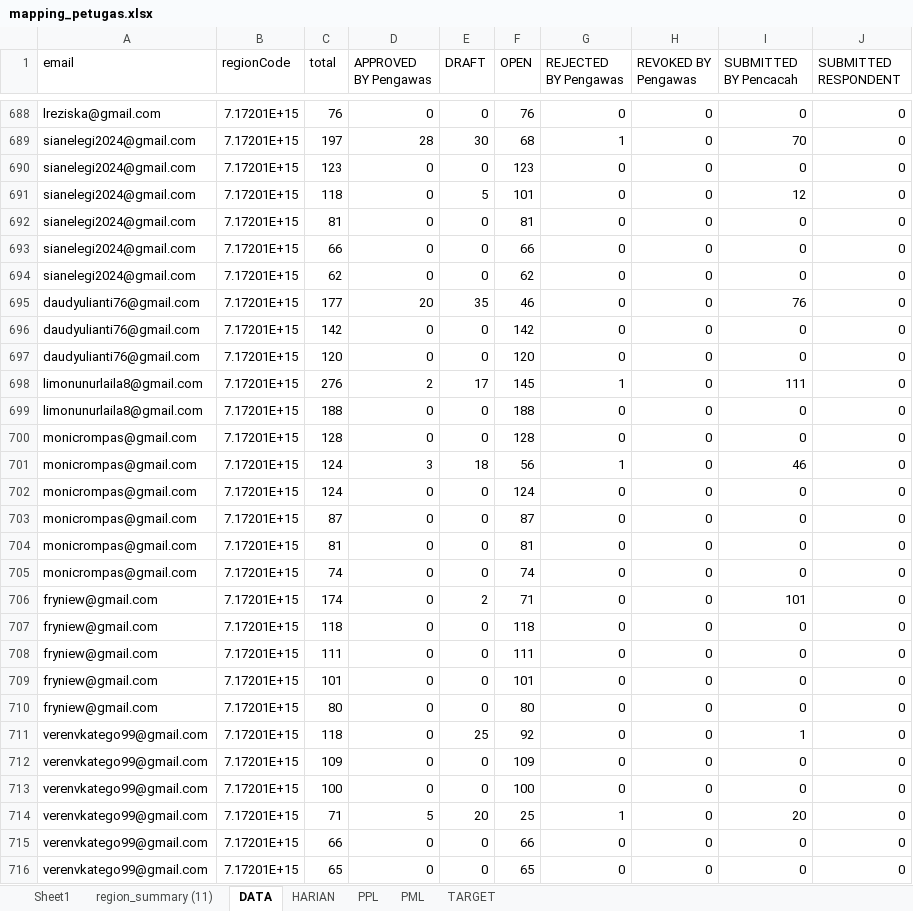
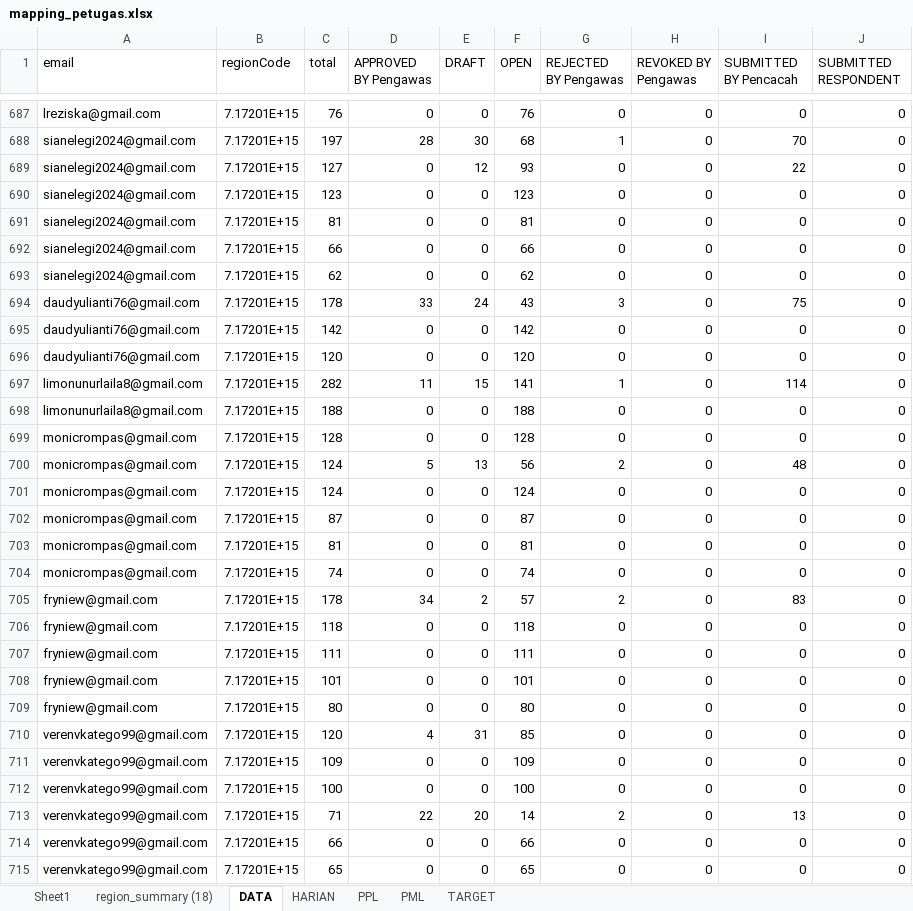
Before and after one commit to gaberielmanalu931/dashboard-petugas, an Excel workbook: mapping_petugas.xlsx, sheet DATA, drawn as a sheet; only a part is shown, gaps mark what is left out; values as stored, in another font and other column widths than the file's, no borders; removed rows and columns are numbered as before the commit, all else as after; the diff covers the shown part only; the diff names each change by its address in the sheet, - before the commit and + after, or states it on an @@ line.

Commit message:
update data

```diff
--- a/mapping_petugas.xlsx (sheet DATA)
+++ b/mapping_petugas.xlsx (sheet DATA)
-sheet tab: region_summary (11)
+sheet tab: region_summary (18)
+row 689: sianelegi2024@gmail.com | 7.17201E+15 | 127 | 0 | 12 | 93 | 0 | 0 | 22 | 0
-row 691: sianelegi2024@gmail.com | 7.17201E+15 | 118 | 0 | 5 | 101 | 0 | 0 | 12 | 0
-C694 (total): 177
+C694 (total): 178
-D694 (APPROVED BY Pengawas): 20
+D694 (APPROVED BY Pengawas): 33
-E694 (DRAFT): 35
+E694 (DRAFT): 24
-F694 (OPEN): 46
+F694 (OPEN): 43
-G694 (REJECTED BY Pengawas): 0
+G694 (REJECTED BY Pengawas): 3
-I694 (SUBMITTED BY Pencacah): 76
+I694 (SUBMITTED BY Pencacah): 75
-C697 (total): 276
+C697 (total): 282
-D697 (APPROVED BY Pengawas): 2
+D697 (APPROVED BY Pengawas): 11
-E697 (DRAFT): 17
+E697 (DRAFT): 15
-F697 (OPEN): 145
+F697 (OPEN): 141
-I697 (SUBMITTED BY Pencacah): 111
+I697 (SUBMITTED BY Pencacah): 114
-D700 (APPROVED BY Pengawas): 3
+D700 (APPROVED BY Pengawas): 5
-E700 (DRAFT): 18
+E700 (DRAFT): 13
-G700 (REJECTED BY Pengawas): 1
+G700 (REJECTED BY Pengawas): 2
-I700 (SUBMITTED BY Pencacah): 46
+I700 (SUBMITTED BY Pencacah): 48
-C705 (total): 174
+C705 (total): 178
-D705 (APPROVED BY Pengawas): 0
+D705 (APPROVED BY Pengawas): 34
-F705 (OPEN): 71
+F705 (OPEN): 57
-G705 (REJECTED BY Pengawas): 0
+G705 (REJECTED BY Pengawas): 2
-I705 (SUBMITTED BY Pencacah): 101
+I705 (SUBMITTED BY Pencacah): 83
-C710 (total): 118
+C710 (total): 120
-D710 (APPROVED BY Pengawas): 0
+D710 (APPROVED BY Pengawas): 4
-E710 (DRAFT): 25
+E710 (DRAFT): 31
-F710 (OPEN): 92
+F710 (OPEN): 85
-I710 (SUBMITTED BY Pencacah): 1
+I710 (SUBMITTED BY Pencacah): 0
-D713 (APPROVED BY Pengawas): 5
+D713 (APPROVED BY Pengawas): 22
-F713 (OPEN): 25
+F713 (OPEN): 14
-G713 (REJECTED BY Pengawas): 1
+G713 (REJECTED BY Pengawas): 2
-I713 (SUBMITTED BY Pencacah): 20
+I713 (SUBMITTED BY Pencacah): 13
```
Also changed, not shown: 13 added rows, 15 removed rows and 836 edited cells elsewhere in this sheet, sheet PPL, sheet HARIAN, sheet PML, 1 other file.
